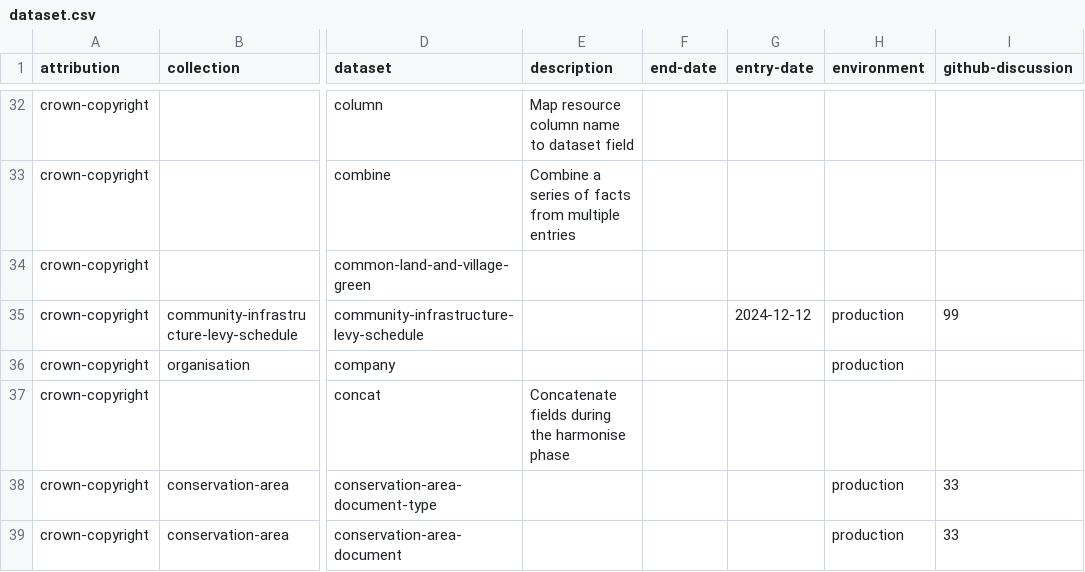
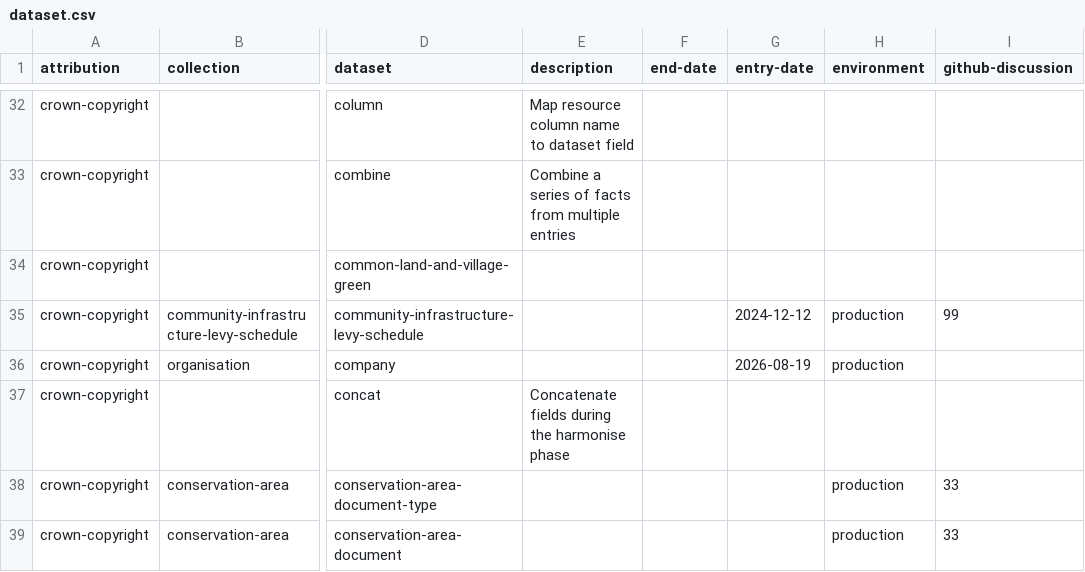
Before and after one commit to digital-land/specification, a CSV file: specification/dataset.csv, drawn as a sheet; only a part is shown, gaps mark what is left out; the diff names each change by its address in the sheet, - before the commit and + after, or states it on an @@ line.

```diff
--- a/specification/dataset.csv
+++ b/specification/dataset.csv
-G36 (entry-date): (empty)
+G36 (entry-date): 2026-08-19
```
Also changed, not shown: specification/collection.csv.
